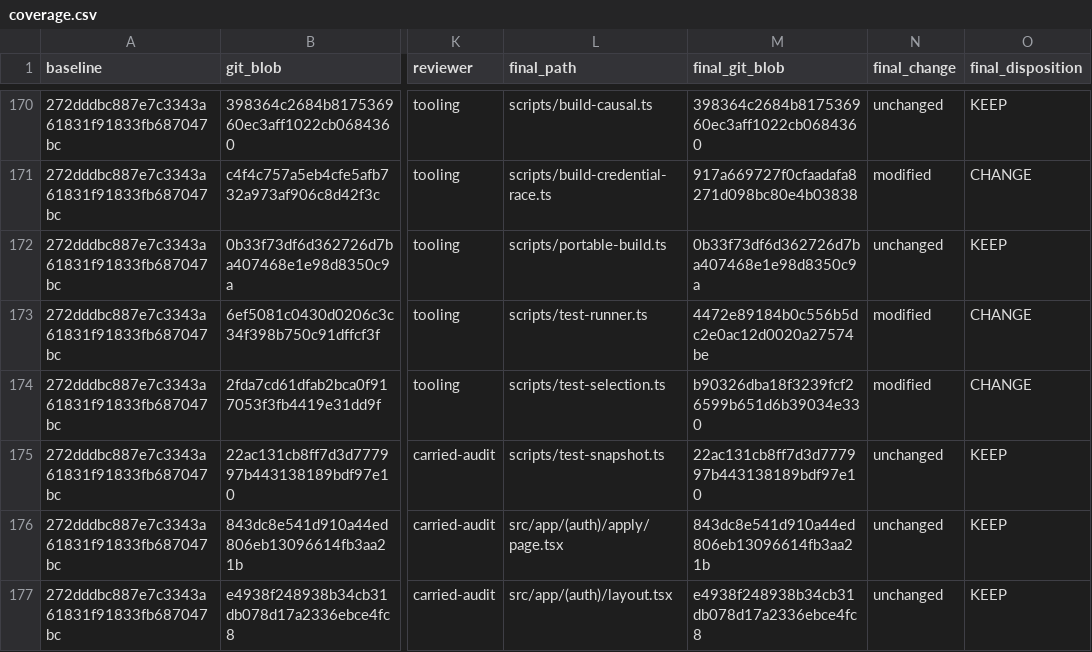
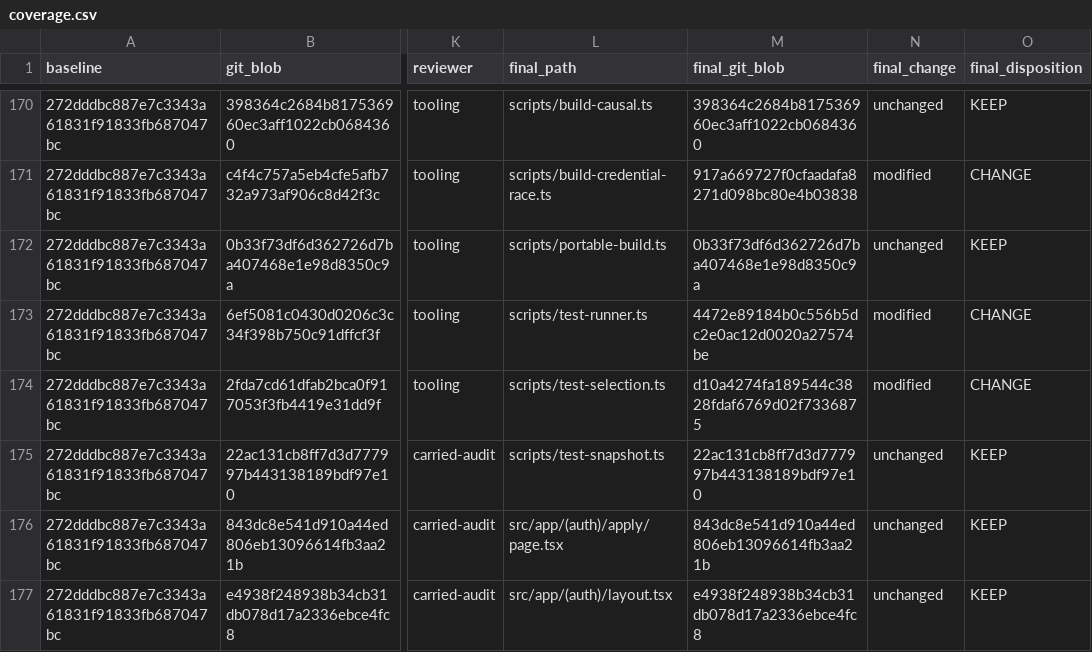
Before and after one commit to Noahlw/efcc-system, a CSV file: docs/foundation-programme/coverage.csv, drawn as a sheet; only a part is shown, gaps mark what is left out; the diff covers the shown part only; the diff names each change by its address in the sheet, - before the commit and + after, or states it on an @@ line.

```diff
--- a/docs/foundation-programme/coverage.csv
+++ b/docs/foundation-programme/coverage.csv
-M174 (final_git_blob): b90326dba18f3239fcf26599b651d6b39034e330
+M174 (final_git_blob): d10a4274fa189544c3828fdaf6769d02f7336875
```
Also changed, not shown: 2 added rows and 16 edited cells elsewhere in this file, 10 other files.
